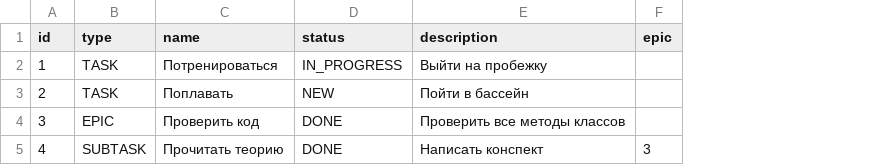
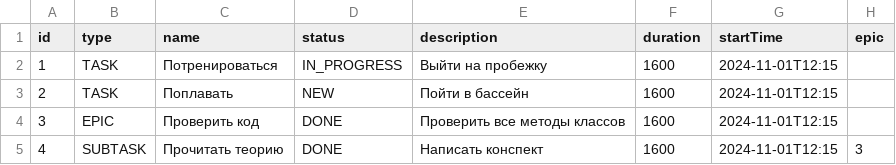
Before and after one commit to Artem9968/java-kanban, a CSV file: out/production/java-kanban/resource/example.csv, drawn as a sheet; the diff names each change by its address in the sheet, - before the commit and + after, or states it on an @@ line.

```diff
--- a/out/production/java-kanban/resource/example.csv
+++ b/out/production/java-kanban/resource/example.csv
+column F (duration), rows 2-5: all 1600
+column G (startTime), rows 2-5: all 2024-11-01T12:15
```
Also changed, not shown: src/resource/example.csv, 6 other files.
